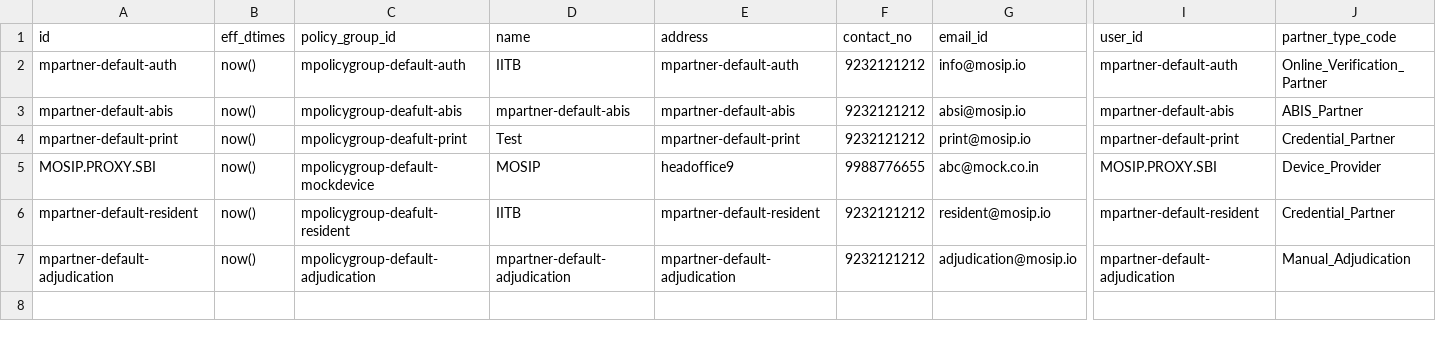
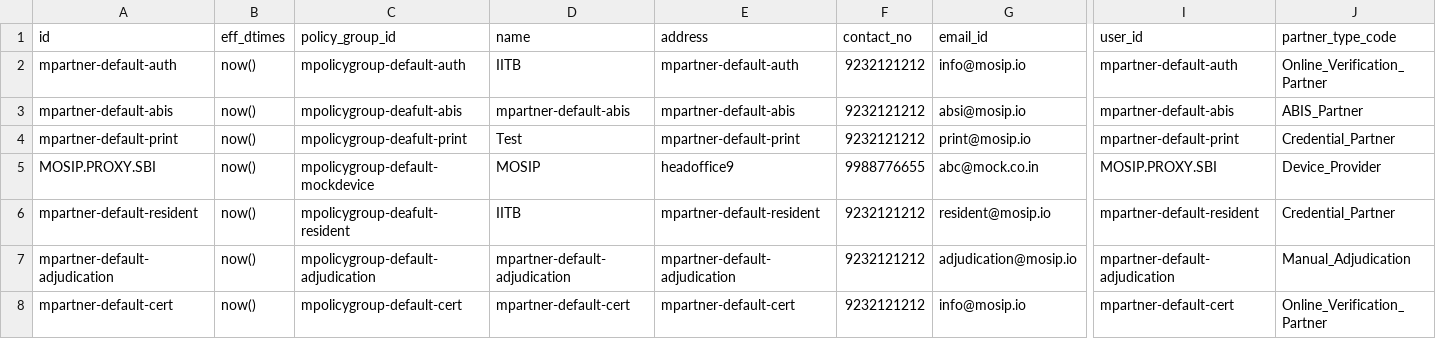
Before and after one commit to mosip/partner-management-services, a CSV file: db_scripts/mosip_pms/dml/pms-partner_h.csv, drawn as a sheet; only a part is shown, gaps mark what is left out; rows hold the shown columns only; the diff names each change by its address in the sheet, - before the commit and + after, or states it on an @@ line.

```diff
--- a/db_scripts/mosip_pms/dml/pms-partner_h.csv
+++ b/db_scripts/mosip_pms/dml/pms-partner_h.csv
+row 8: mpartner-default-cert | now() | mpolicygroup-default-cert | mpartner-default-cert | mpartner-default-cert | 9232121212 | info@mosip.io | mpartner-default-cert | Online_Verification_Partner
```
Also changed, not shown: db_scripts/mosip_pms/dml/pms-auth_policy.csv, db_scripts/mosip_pms/dml/pms-auth_policy_h.csv, 4 other files.
